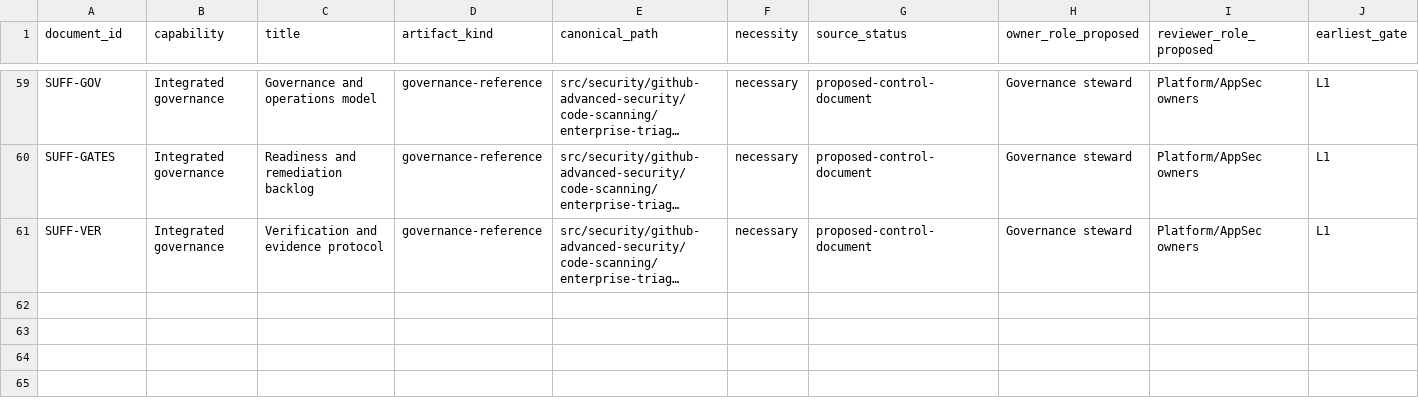
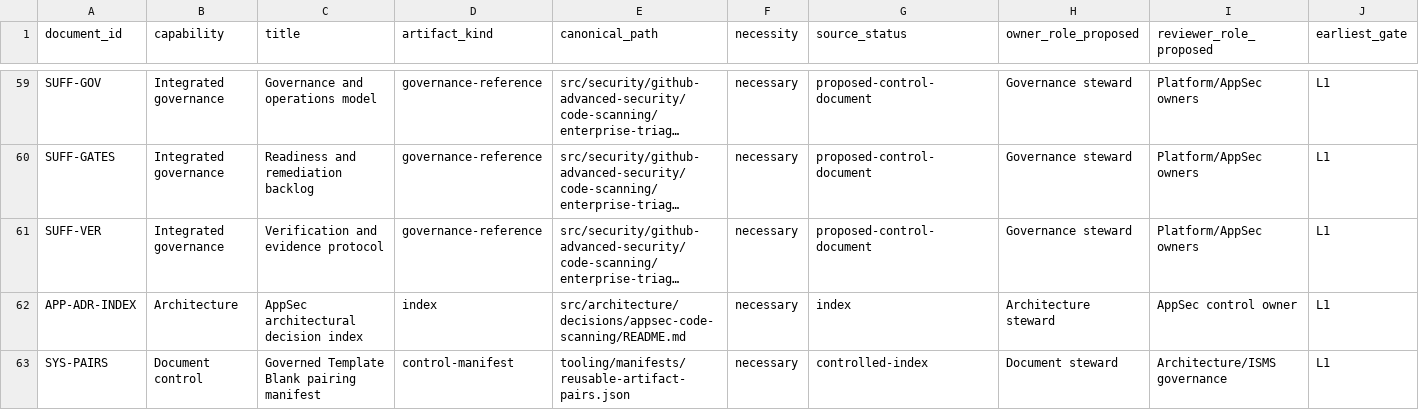
Before and after one commit to Notoriousjayy/latex-docs, a CSV file: src/security/github-advanced-security/code-scanning/enterprise-triage-governance/sufficiency/document-register.csv, drawn as a sheet; only a part is shown, gaps mark what is left out; long unchanged cells end in …; rows hold the shown columns only; the diff names each change by its address in the sheet, - before the commit and + after, or states it on an @@ line.

Commit message:
fix(traceability): register ADR index and artifact-pair control manifest

```diff
--- a/src/security/github-advanced-security/code-scanning/enterprise-triage-governance/sufficiency/document-register.csv
+++ b/src/security/github-advanced-security/code-scanning/enterprise-triage-governance/sufficiency/document-register.csv
+row 62: APP-ADR-INDEX | Architecture | AppSec architectural decision index | index | src/architecture/decisions/appsec-code-scanning/README.md | necessary | index | Architecture steward | AppSec control owner | L1
+row 63: SYS-PAIRS | Document control | Governed Template Blank pairing manifest | control-manifest | tooling/manifests/reusable-artifact-pairs.json | necessary | controlled-index | Document steward | Architecture/ISMS governance | L1
```
